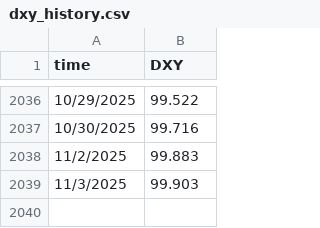
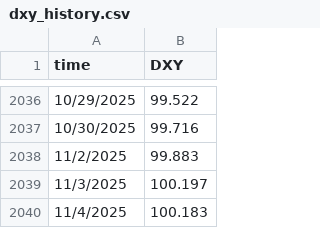
Before and after one commit to xitcrypto/xitcrypto-data, a CSV file: backend/data/dxy_history.csv, drawn as a sheet; only a part is shown, gaps mark what is left out.

```diff
--- a/backend/data/dxy_history.csv
+++ b/backend/data/dxy_history.csv
@@ -2038,2 +2038,3 @@ time,DXY
 11/2/2025,99.883
-11/3/2025,99.903
+11/3/2025,100.197
+11/4/2025,100.183
```
Also changed, not shown: backend/data/m2_history.csv, backend/data/mvrv_z_score_history.csv, 7 other files.
